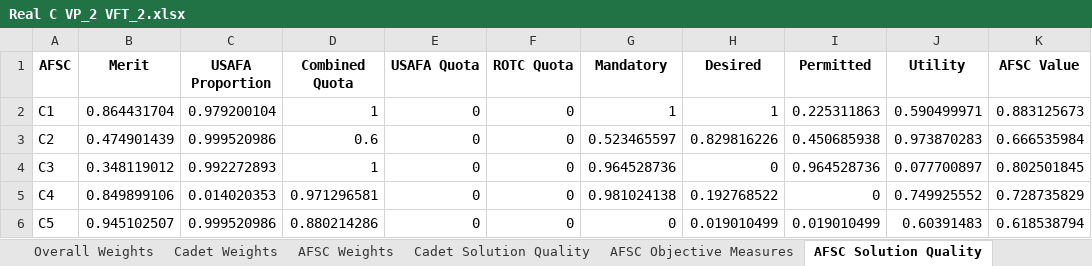
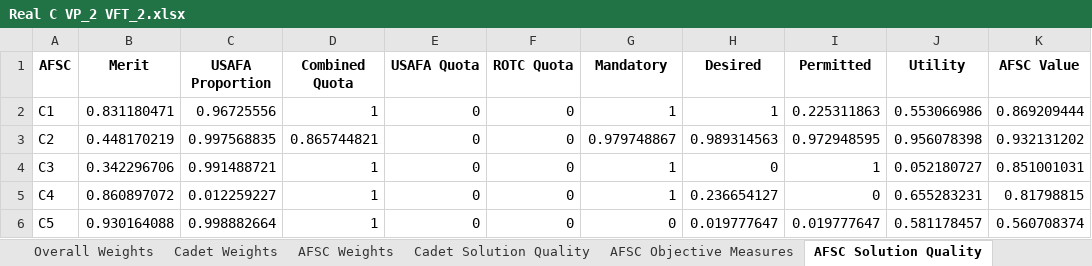
Before and after one commit to dglaird/afccp, an Excel workbook: afccp/resources/instances/Real C VP_2 VFT_2.xlsx, sheet AFSC Solution Quality, drawn as a sheet; only a part is shown; values as stored, in another font and other column widths than the file's, no borders; the diff covers the shown part only; the diff names each change by its address in the sheet, - before the commit and + after, or states it on an @@ line.

```diff
--- a/afccp/resources/instances/Real C VP_2 VFT_2.xlsx (sheet AFSC Solution Quality)
+++ b/afccp/resources/instances/Real C VP_2 VFT_2.xlsx (sheet AFSC Solution Quality)
-B2 (Merit): 0.864431704
+B2 (Merit): 0.831180471
-C2 (USAFA Proportion): 0.979200104
+C2 (USAFA Proportion): 0.96725556
-J2 (Utility): 0.590499971
+J2 (Utility): 0.553066986
-K2 (AFSC Value): 0.883125673
+K2 (AFSC Value): 0.869209444
-B3 (Merit): 0.474901439
+B3 (Merit): 0.448170219
-C3 (USAFA Proportion): 0.999520986
+C3 (USAFA Proportion): 0.997568835
-D3 (Combined Quota): 0.6
+D3 (Combined Quota): 0.865744821
-G3 (Mandatory): 0.523465597
+G3 (Mandatory): 0.979748867
-H3 (Desired): 0.829816226
+H3 (Desired): 0.989314563
-I3 (Permitted): 0.450685938
+I3 (Permitted): 0.972948595
-J3 (Utility): 0.973870283
+J3 (Utility): 0.956078398
-K3 (AFSC Value): 0.666535984
+K3 (AFSC Value): 0.932131202
-B4 (Merit): 0.348119012
+B4 (Merit): 0.342296706
-C4 (USAFA Proportion): 0.992272893
+C4 (USAFA Proportion): 0.991488721
-G4 (Mandatory): 0.964528736
+G4 (Mandatory): 1
-I4 (Permitted): 0.964528736
+I4 (Permitted): 1
-J4 (Utility): 0.077700897
+J4 (Utility): 0.052180727
-K4 (AFSC Value): 0.802501845
+K4 (AFSC Value): 0.851001031
-B5 (Merit): 0.849899106
+B5 (Merit): 0.860897072
-C5 (USAFA Proportion): 0.014020353
+C5 (USAFA Proportion): 0.012259227
-D5 (Combined Quota): 0.971296581
+D5 (Combined Quota): 1
-G5 (Mandatory): 0.981024138
+G5 (Mandatory): 1
-H5 (Desired): 0.192768522
+H5 (Desired): 0.236654127
-J5 (Utility): 0.749925552
+J5 (Utility): 0.655283231
-K5 (AFSC Value): 0.728735829
+K5 (AFSC Value): 0.81798815
-B6 (Merit): 0.945102507
+B6 (Merit): 0.930164088
-C6 (USAFA Proportion): 0.999520986
+C6 (USAFA Proportion): 0.998882664
-D6 (Combined Quota): 0.880214286
+D6 (Combined Quota): 1
-H6 (Desired): 0.019010499
+H6 (Desired): 0.019777647
-I6 (Permitted): 0.019010499
+I6 (Permitted): 0.019777647
-J6 (Utility): 0.60391483
+J6 (Utility): 0.581178457
-K6 (AFSC Value): 0.618538794
+K6 (AFSC Value): 0.560708374
```
Also changed, not shown: 111 edited cells elsewhere in this sheet, sheet Cadet Solution Quality, sheet AFSC Weights, sheet AFSC Objective Measures, sheet Overall Solution Quality, sheet AFSC Constraint Fails, sheet Overall Weights, afccp/resources/instances/Real C.xlsx, 12 other files.
